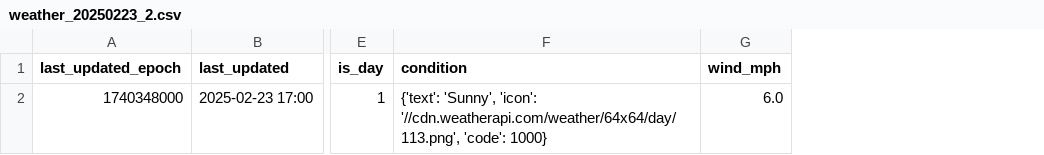
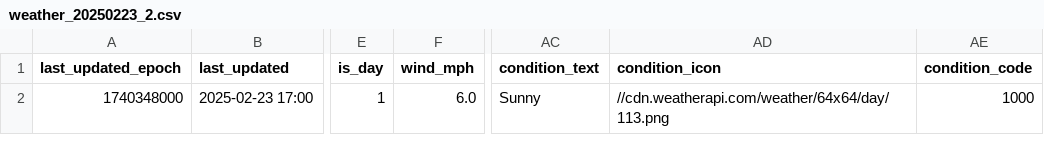
Before and after one commit to tanvi-chettiyar/automatic-system, a CSV file: etl/data/weather_20250223_2.csv, drawn as a sheet; only a part is shown, gaps mark what is left out; removed rows and columns are numbered as before the commit, all else as after; the diff names each change by its address in the sheet, - before the commit and + after, or states it on an @@ line.

Commit message:
load weather data

```diff
--- a/etl/data/weather_20250223_2.csv
+++ b/etl/data/weather_20250223_2.csv
-column F (condition), row 2: {'text': 'Sunny', 'icon': '//cdn.weatherapi.com/weather/64x64/day/113.png', 'code': 1000}
+column AC (condition_text), row 2: Sunny
+column AD (condition_icon), row 2: //cdn.weatherapi.com/weather/64x64/day/113.png
+column AE (condition_code), row 2: 1000
```
Also changed, not shown: 2 other files.
